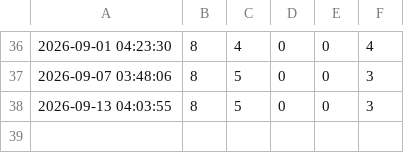
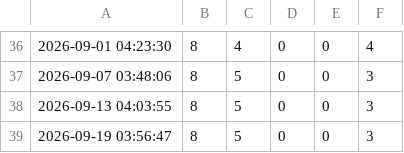
Before and after one commit to 3nochele/random, a CSV file: report.csv, drawn as a sheet; only a part is shown, gaps mark what is left out.

```diff
--- a/report.csv
+++ b/report.csv
@@ -38 +38,2 @@
 2026-09-13 04:03:55,8,5,0,0,3
+2026-09-19 03:56:47,8,5,0,0,3
```
Also changed, not shown: detailed_status.csv.
